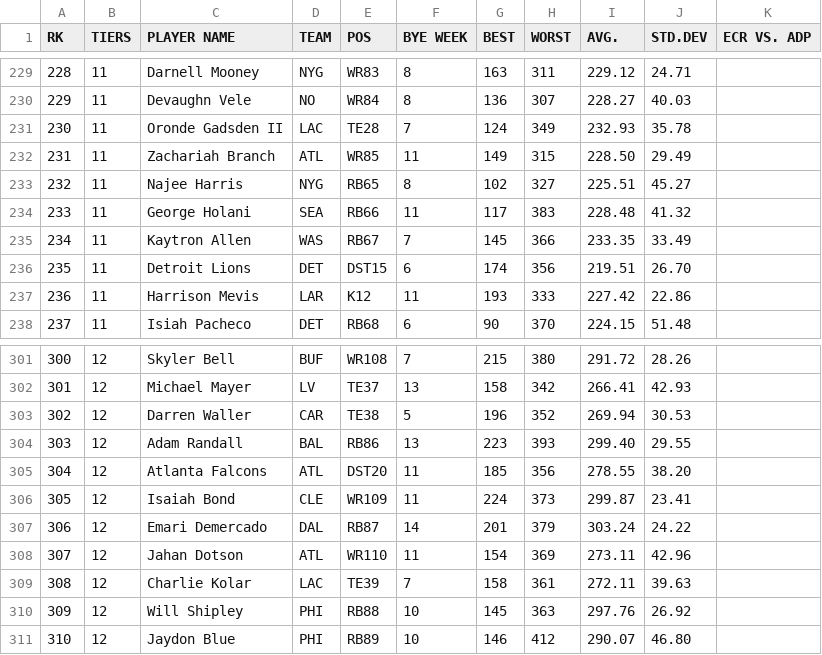
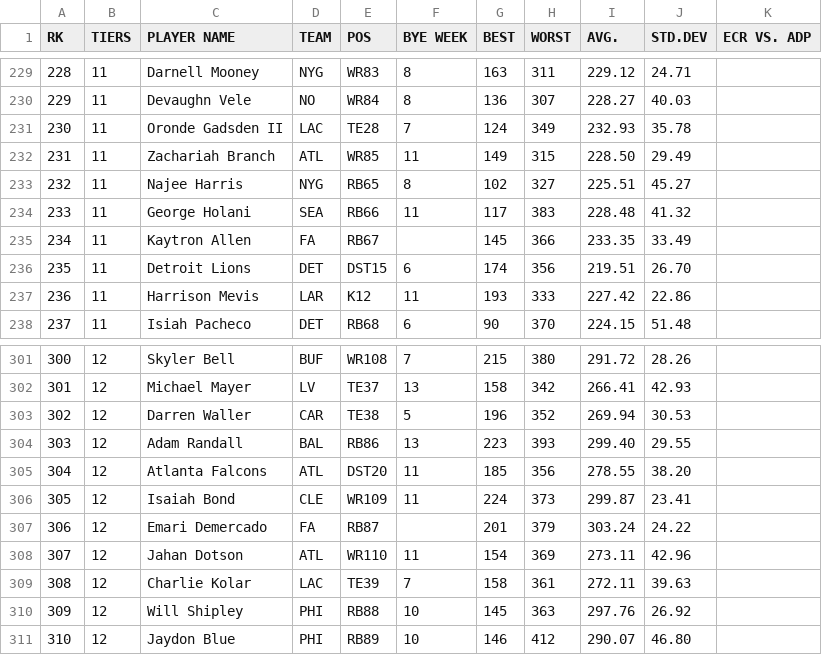
Before and after one commit to iacobgagnemontcalm-lang/MockDraft, a CSV file: rankings.csv, drawn as a sheet; only a part is shown, gaps mark what is left out.

```diff
--- a/rankings.csv
+++ b/rankings.csv
@@ -234,3 +234,3 @@ RK,TIERS,PLAYER NAME,TEAM,POS,BYE WEEK,BEST,WORST,AVG.,STD.DEV,ECR VS. ADP
 233,11,George Holani,SEA,RB66,11,117,383,228.48,41.32,
-234,11,Kaytron Allen,WAS,RB67,7,145,366,233.35,33.49,
+234,11,Kaytron Allen,FA,RB67,,145,366,233.35,33.49,
 235,11,Detroit Lions,DET,DST15,6,174,356,219.51,26.70,
@@ -306,3 +306,3 @@ RK,TIERS,PLAYER NAME,TEAM,POS,BYE WEEK,BEST,WORST,AVG.,STD.DEV,ECR VS. ADP
 305,12,Isaiah Bond,CLE,WR109,11,224,373,299.87,23.41,
-306,12,Emari Demercado,DAL,RB87,14,201,379,303.24,24.22,
+306,12,Emari Demercado,FA,RB87,,201,379,303.24,24.22,
 307,12,Jahan Dotson,ATL,WR110,11,154,369,273.11,42.96,
```
Also changed, not shown: adp_rankings.csv, espn_rankings.csv, 1 other file.
